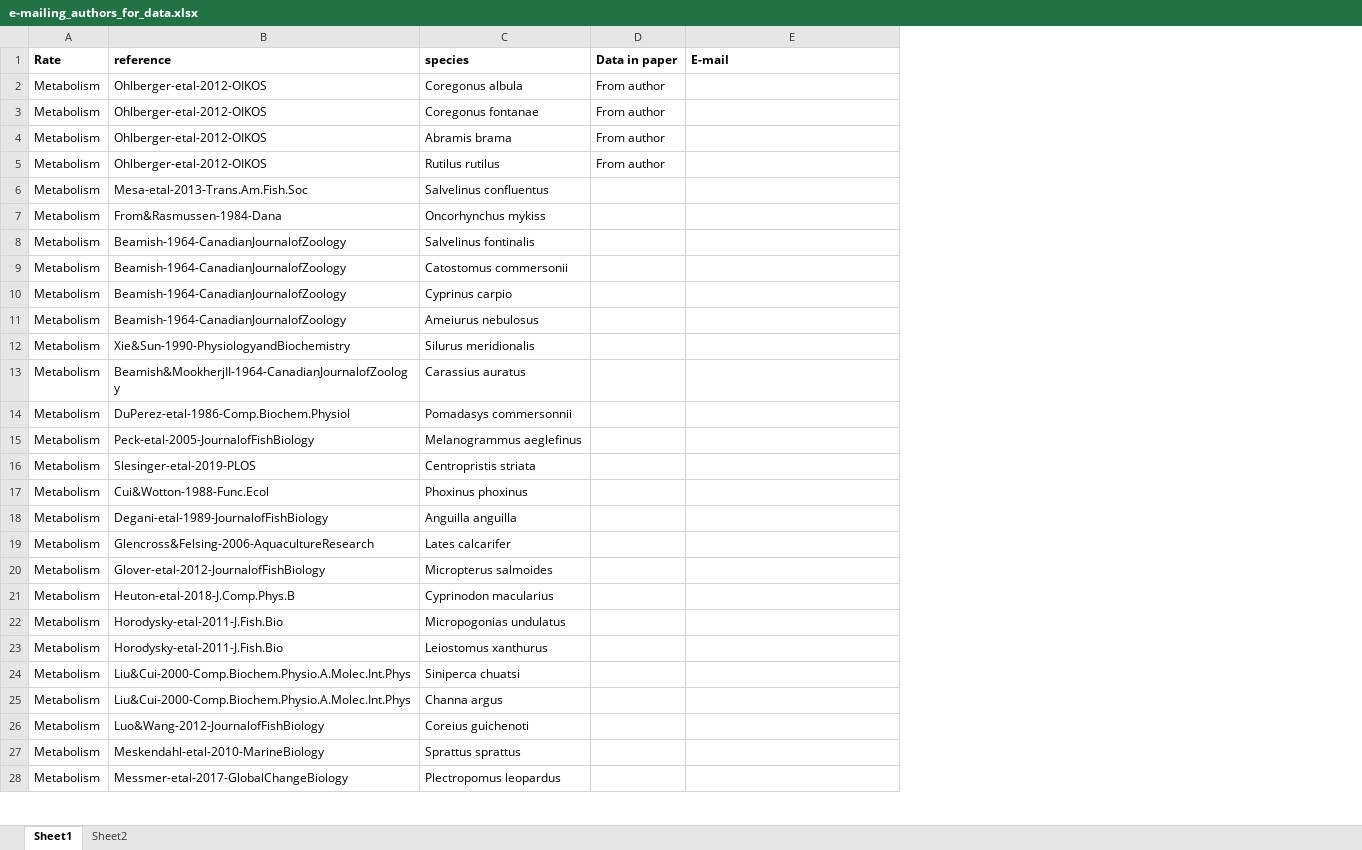
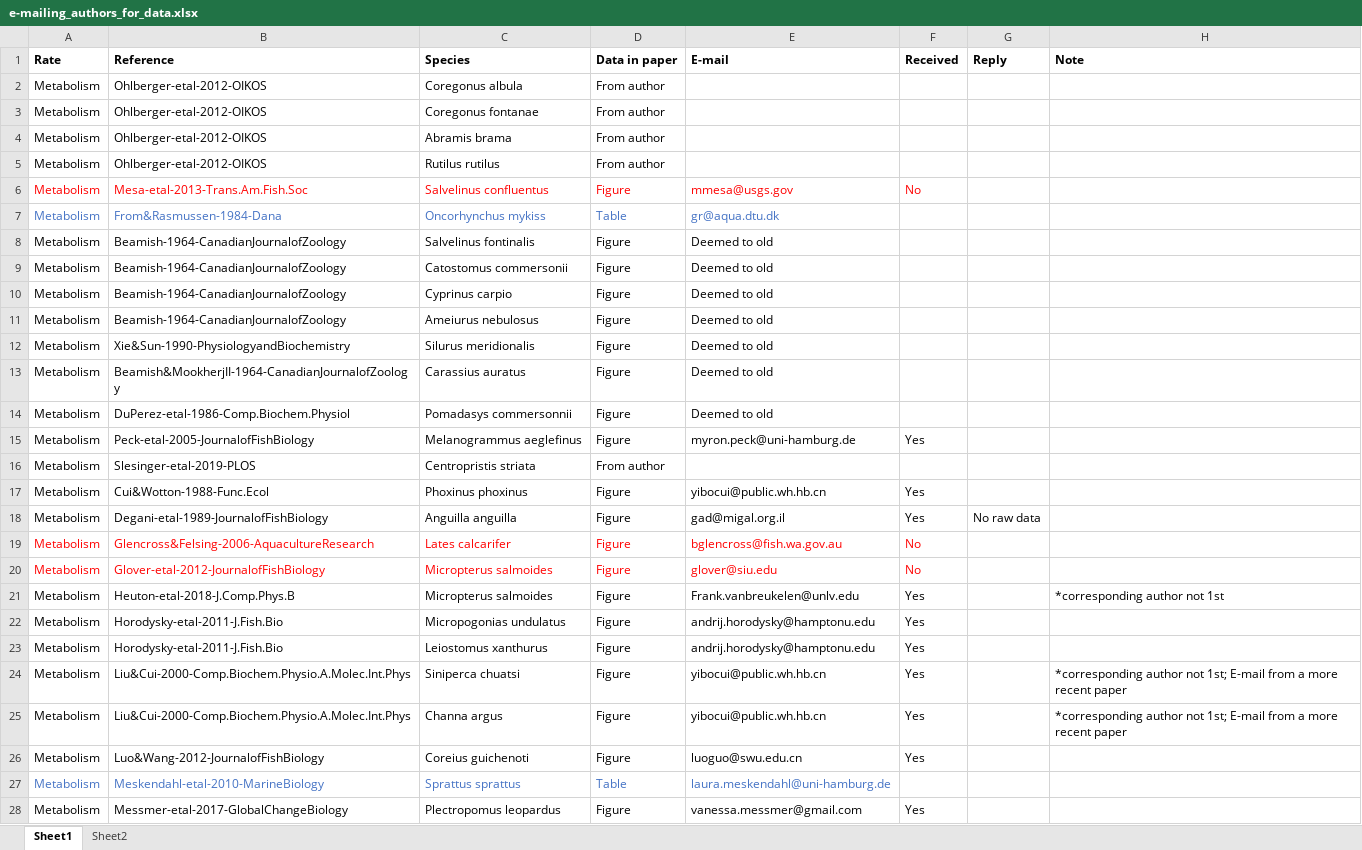
Before and after one commit to maxlindmark/scaling, an Excel workbook: data/e-mailing_authors_for_data.xlsx, sheet Sheet1, drawn as a sheet; only a part is shown; values as stored, in another font and other column widths than the file's, no borders; the diff covers the shown part only; the diff names each change by its address in the sheet, - before the commit and + after, or states it on an @@ line.

Commit message:
updated e-mail list and reference in consumption data

```diff
--- a/data/e-mailing_authors_for_data.xlsx (sheet Sheet1)
+++ b/data/e-mailing_authors_for_data.xlsx (sheet Sheet1)
+column F (Received), rows 6-28: No |  |  |  |  |  |  |  |  | Yes |  | Yes | Yes | No | No | Yes | Yes | Yes | Yes | Yes | Yes |  | Yes
+column G (Reply), row 18: No raw data
+column H (Note), rows 21-25: *corresponding author not 1st |  |  | *corresponding author not 1st; E-mail from a more recent paper | *corresponding author not 1st; E-mail from a more recent paper
-B1: reference
+B1: Reference
-C1: species
+C1: Species
-A6:C6 text colour: black
+A6:C6 text colour: #FF0000
-D6 (Data in paper): (empty)
+D6 (Data in paper): Figure
-E6 (E-mail): (empty)
+E6 (E-mail): mmesa@usgs.gov
-A7:C7 text colour: black
+A7:C7 text colour: #4472C4
-D7 (Data in paper): (empty)
+D7 (Data in paper): Table
-E7 (E-mail): (empty)
+E7 (E-mail): gr@aqua.dtu.dk
-D8:D15 (Data in paper): (empty)
+D8:D15 (Data in paper): Figure
-E8:E14 (E-mail): (empty)
+E8:E14 (E-mail): Deemed to old
-E15 (E-mail): (empty)
+E15 (E-mail): myron.peck@uni-hamburg.de
-D16 (Data in paper): (empty)
+D16 (Data in paper): From author
-D17:D26 (Data in paper): (empty)
+D17:D26 (Data in paper): Figure
-E17 (E-mail): (empty)
+E17 (E-mail): yibocui@public.wh.hb.cn
-E18 (E-mail): (empty)
+E18 (E-mail): gad@migal.org.il
-A19:C20 text colour: black
+A19:C20 text colour: #FF0000
-E19 (E-mail): (empty)
+E19 (E-mail): bglencross@fish.wa.gov.au
-E20 (E-mail): (empty)
+E20 (E-mail): glover@siu.edu
-C21 (Species): Cyprinodon macularius
+C21 (Species): Micropterus salmoides
-E21 (E-mail): (empty)
+E21 (E-mail): Frank.vanbreukelen@unlv.edu
-E22:E23 (E-mail): (empty)
+E22:E23 (E-mail): andrij.horodysky@hamptonu.edu
-E24:E25 (E-mail): (empty)
+E24:E25 (E-mail): yibocui@public.wh.hb.cn
-E26 (E-mail): (empty)
+E26 (E-mail): luoguo@swu.edu.cn
-A27:C27 text colour: black
+A27:C27 text colour: #4472C4
-D27 (Data in paper): (empty)
+D27 (Data in paper): Table
-E27 (E-mail): (empty)
+E27 (E-mail): laura.meskendahl@uni-hamburg.de
-D28 (Data in paper): (empty)
+D28 (Data in paper): Figure
-E28 (E-mail): (empty)
+E28 (E-mail): vanessa.messmer@gmail.com
```
Also changed, not shown: 79 edited cells and cell formats elsewhere in this sheet, data/consumption_data.xlsx, data/growth_data.xlsx, 2 other files.
